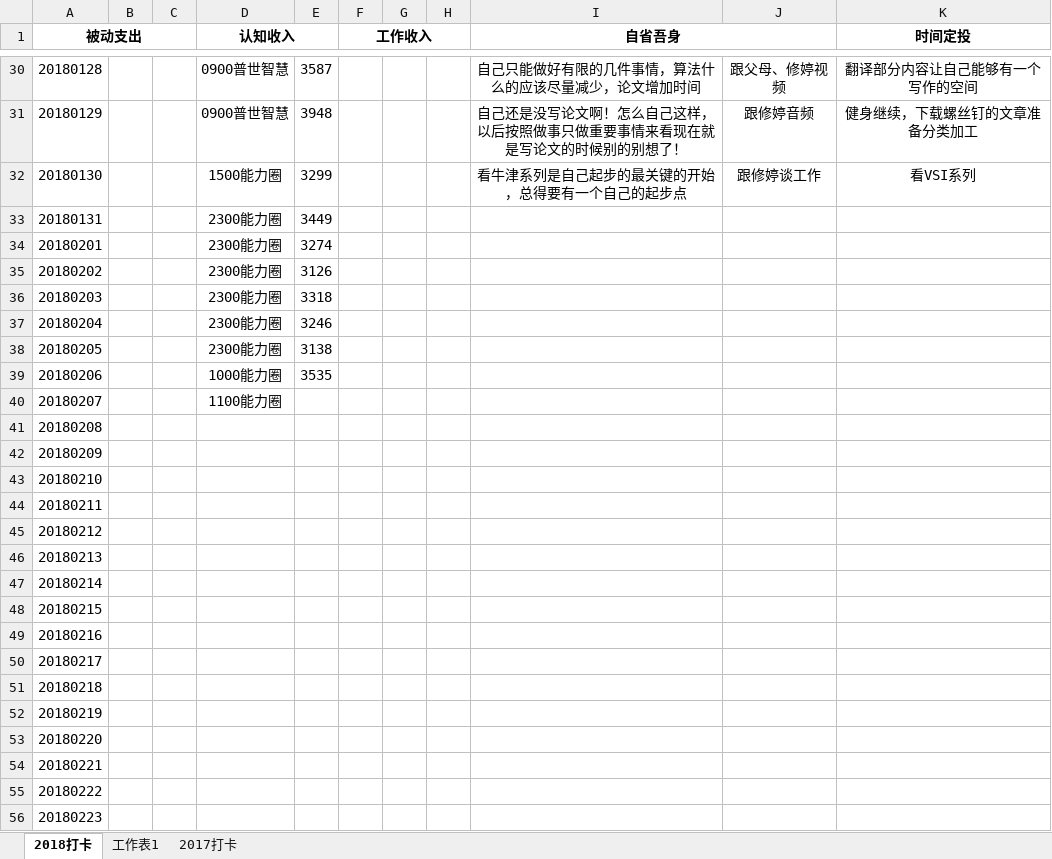
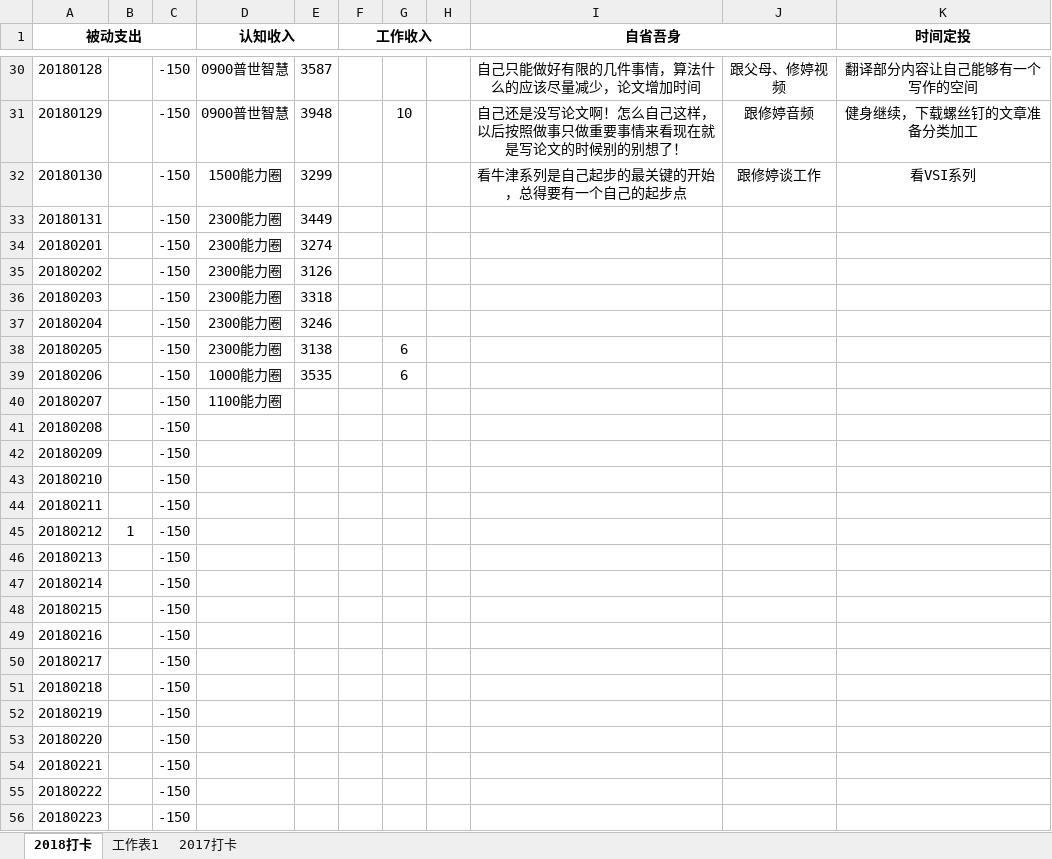
Before and after one commit to HanYouyang/GrowUp2018, an Excel workbook: 积累.xlsx, sheet 2018打卡, drawn as a sheet; only a part is shown, gaps mark what is left out; values as stored, in another font and other column widths than the file's, no borders; the diff covers the shown part only; the diff names each change by its address in the sheet, - before the commit and + after, or states it on an @@ line.

```diff
--- a/积累.xlsx (sheet 2018打卡)
+++ b/积累.xlsx (sheet 2018打卡)
-C30:C56: (empty)
+C30:C56: -150
-G31: (empty)
+G31: 10
-G38:G39: (empty)
+G38:G39: 6
-B45: (empty)
+B45: 1
```
Also changed, not shown: 58 edited cells elsewhere in this sheet, 8 other files.
